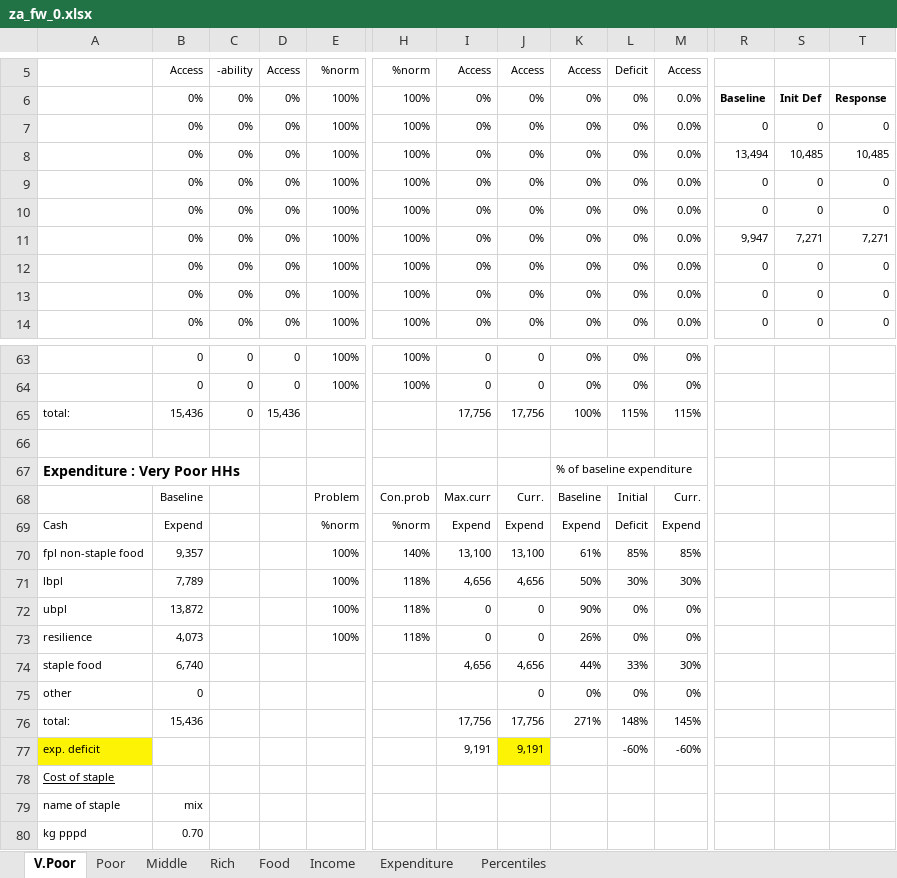
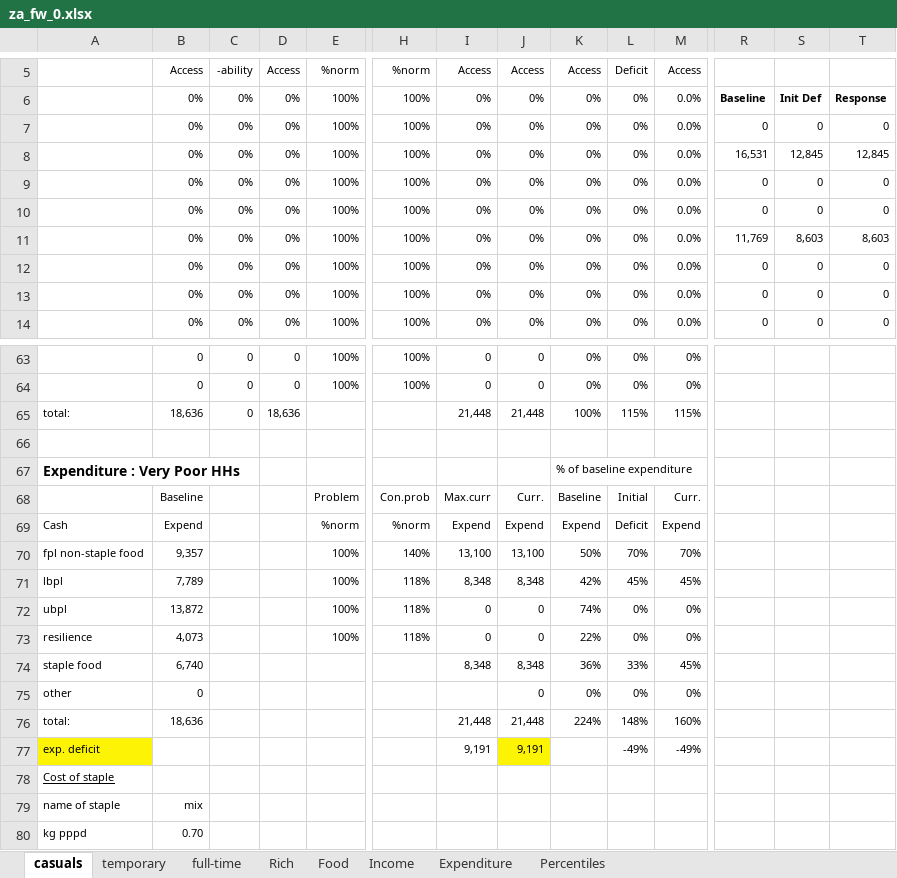
Before and after one commit to chezearth-personal/HEA-Analysis-ZA-2016, an Excel workbook: spreadsheets/za_fw_0.xlsx, sheet casuals, drawn as a sheet; only a part is shown, gaps mark what is left out; values as stored, in another font and other column widths than the file's, no borders; conditional formats not drawn; the diff covers the shown part only; the diff names each change by its address in the sheet, - before the commit and + after, or states it on an @@ line.

```diff
--- a/spreadsheets/za_fw_0.xlsx (sheet casuals)
+++ b/spreadsheets/za_fw_0.xlsx (sheet casuals)
-sheet tab: V.Poor
+sheet tab: casuals
-sheet tab: Poor
+sheet tab: temporary
-sheet tab: Middle
+sheet tab: full-time
-R8: 13,494
+R8: 16,531
-S8: 10,485
+S8: 12,845
-T8: 10,485
+T8: 12,845
-R11: 9,947
+R11: 11,769
-S11: 7,271
+S11: 8,603
-T11: 7,271
+T11: 8,603
-B65: 15,436
+B65: 18,636
-D65: 15,436
+D65: 18,636
-I65: 17,756
+I65: 21,448
-J65: 17,756
+J65: 21,448
-K70: 61%
+K70: 50%
-L70: 85%
+L70: 70%
-M70: 85%
+M70: 70%
-I71: 4,656
+I71: 8,348
-J71: 4,656
+J71: 8,348
-K71: 50%
+K71: 42%
-L71: 30%
+L71: 45%
-M71: 30%
+M71: 45%
-K72: 90%
+K72: 74%
-K73: 26%
+K73: 22%
-I74: 4,656
+I74: 8,348
-J74: 4,656
+J74: 8,348
-K74: 44%
+K74: 36%
-M74: 30%
+M74: 45%
-B76: 15,436
+B76: 18,636
-I76: 17,756
+I76: 21,448
-J76: 17,756
+J76: 21,448
-K76: 271%
+K76: 224%
-M76: 145%
+M76: 160%
-L77: -60%
+L77: -49%
-M77: -60%
+M77: -49%
```
Also changed, not shown: 2 added rows, 2 removed rows and 81 edited cells elsewhere in this sheet, sheet Percentiles, sheet temporary, sheet Income, formulas that keep their value, charts or pictures, crops/cec_summary.xlsx, spreadsheets/zancc_0.xlsx, 37 other files.
